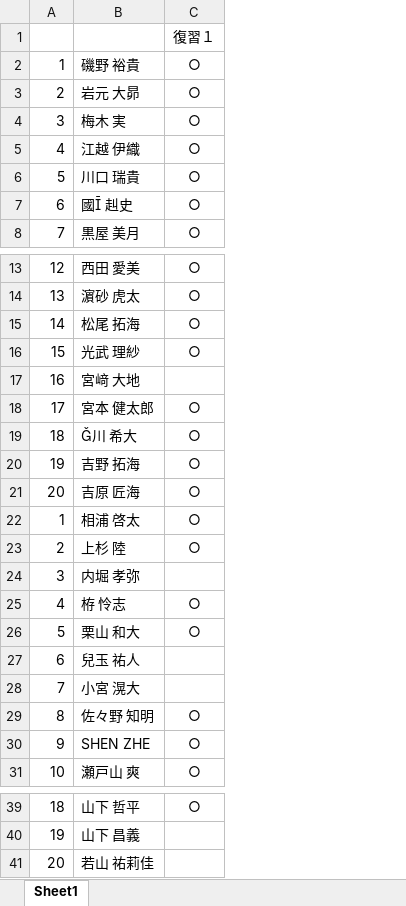
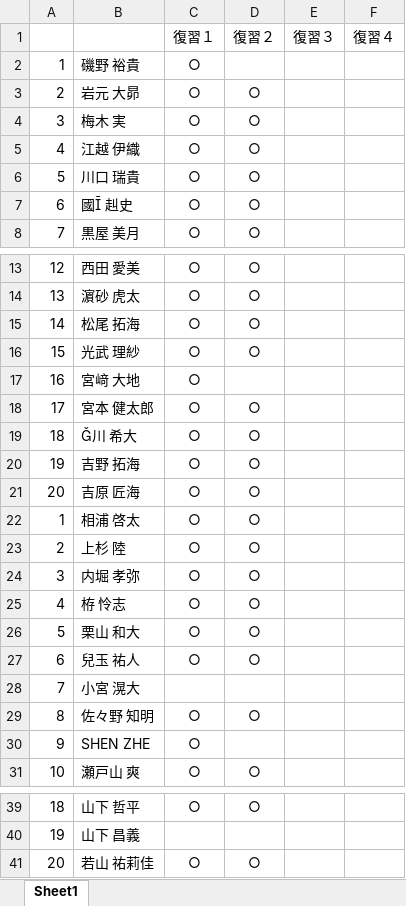
Before and after one commit to nishino-naoyuki/2018Web, an Excel workbook: 課題/課題提出状況.xlsx, sheet Sheet1, drawn as a sheet; only a part is shown, gaps mark what is left out; values as stored, in another font and other column widths than the file's, no borders; the diff names each change by its address in the sheet, - before the commit and + after, or states it on an @@ line.

```diff
--- a/課題/課題提出状況.xlsx (sheet Sheet1)
+++ b/課題/課題提出状況.xlsx (sheet Sheet1)
+column D, rows 1-8: 復習２ |  | ○ | ○ | ○ | ○ | ○ | ○; rows 13-31: ○ | ○ | ○ | ○ |  | ○ | ○ | ○ | ○ | ○ | ○ | ○ | ○ | ○ | ○ |  | ○ |  | ○; rows 39-41: ○ |  | ○
+column E, row 1: 復習３
+column F, row 1: 復習４
-C17: (empty)
+C17: ○
-C24: (empty)
+C24: ○
-C27: (empty)
+C27: ○
-C41: (empty)
+C41: ○
```
Also changed, not shown: 1 other file.
